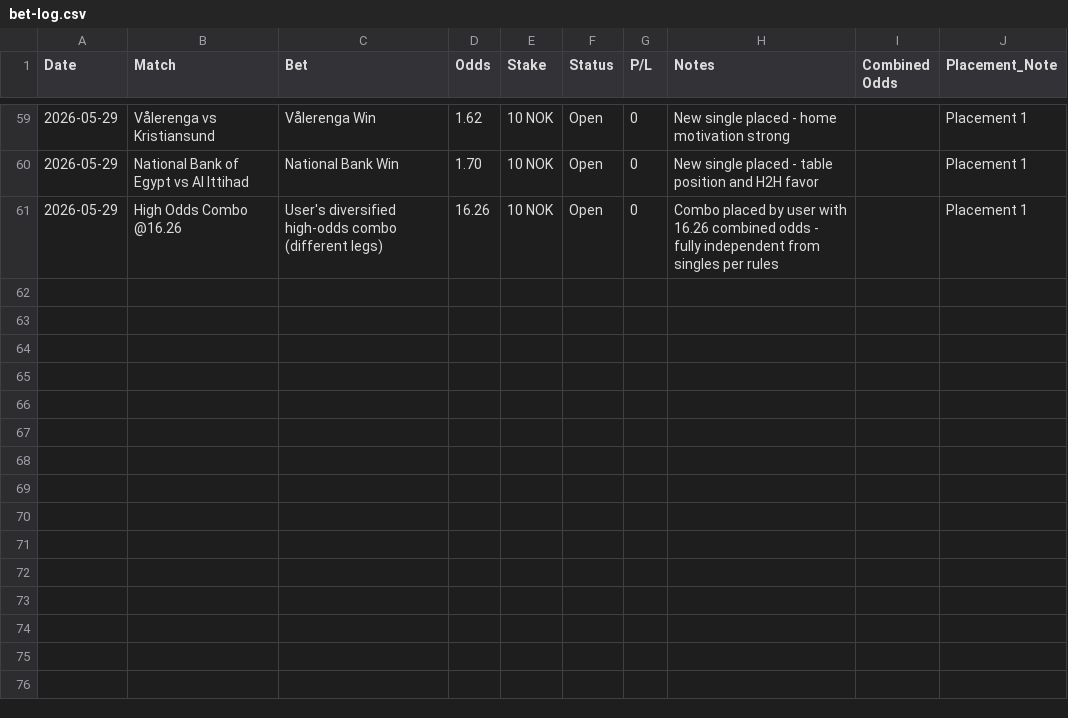
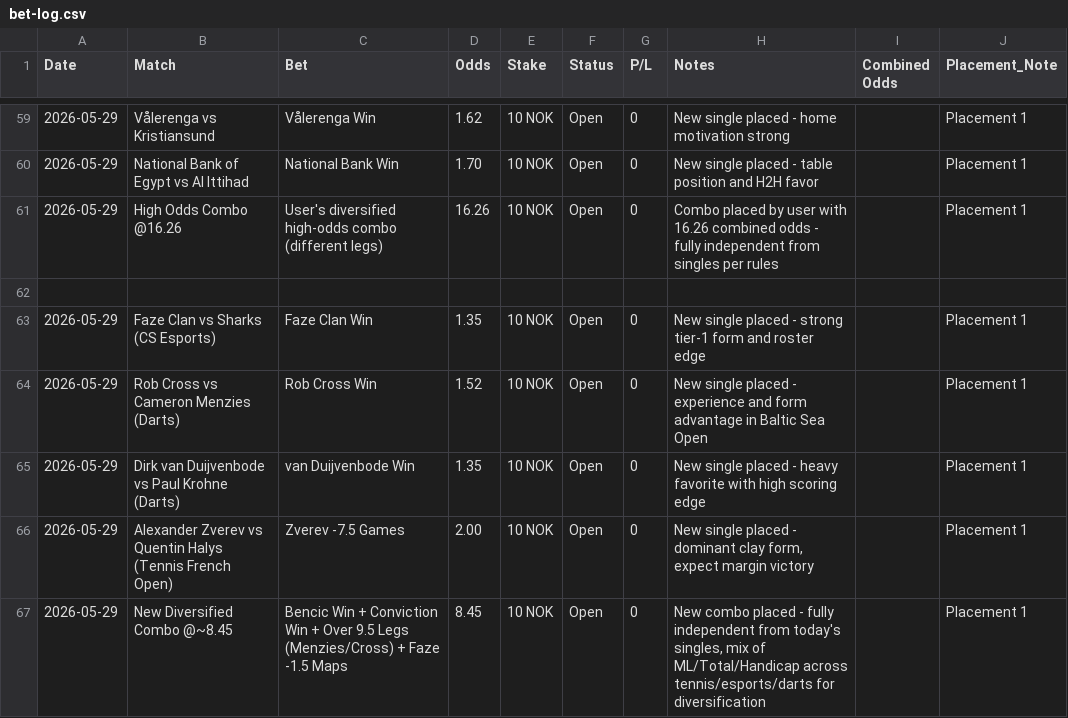
Before and after one commit to SimSalabimse/grok-norsktipping-V2, a CSV file: bet-log.csv, drawn as a sheet; only a part is shown, gaps mark what is left out; the diff names each change by its address in the sheet, - before the commit and + after, or states it on an @@ line.

Commit message:
Added new 29/05 placements: 4 singles (Faze Clan, Rob Cross, van Duijvenbode, Zverev) + diversified combo @~8.45. All Open status. Preserved all previous entries. Blank line for date separation. SHA verified.

```diff
--- a/bet-log.csv
+++ b/bet-log.csv
+row 62: (empty)
+row 63: 2026-05-29 | Faze Clan vs Sharks (CS Esports) | Faze Clan Win | 1.35 | 10 NOK | Open | 0 | New single placed - strong tier-1 form and roster edge |  | Placement 1
+row 64: 2026-05-29 | Rob Cross vs Cameron Menzies (Darts) | Rob Cross Win | 1.52 | 10 NOK | Open | 0 | New single placed - experience and form advantage in Baltic Sea Open |  | Placement 1
+row 65: 2026-05-29 | Dirk van Duijvenbode vs Paul Krohne (Darts) | van Duijvenbode Win | 1.35 | 10 NOK | Open | 0 | New single placed - heavy favorite with high scoring edge |  | Placement 1
+row 66: 2026-05-29 | Alexander Zverev vs Quentin Halys (Tennis French Open) | Zverev -7.5 Games | 2.00 | 10 NOK | Open | 0 | New single placed - dominant clay form, expect margin victory |  | Placement 1
+row 67: 2026-05-29 | New Diversified Combo @~8.45 | Bencic Win + Conviction Win + Over 9.5 Legs (Menzies/Cross) + Faze -1.5 Maps | 8.45 | 10 NOK | Open | 0 | New combo placed - fully independent from today's singles, mix of ML/Total/Handicap across tennis/esports/darts for diversification |  | Placement 1
```
